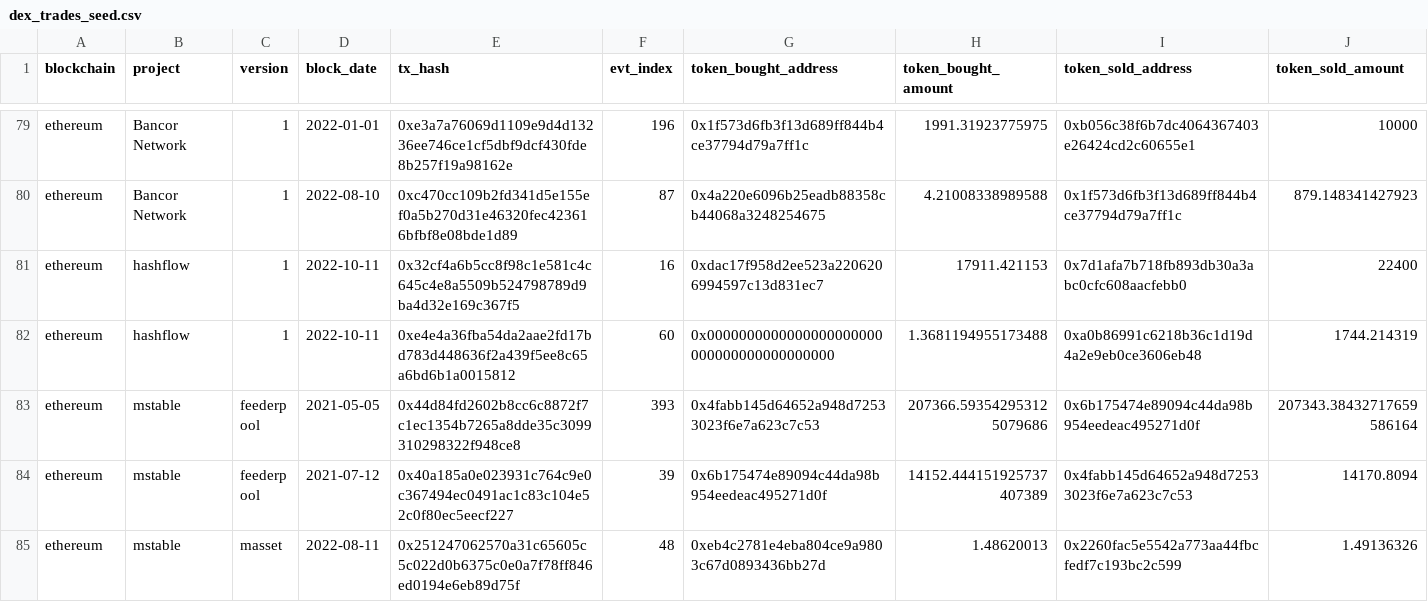
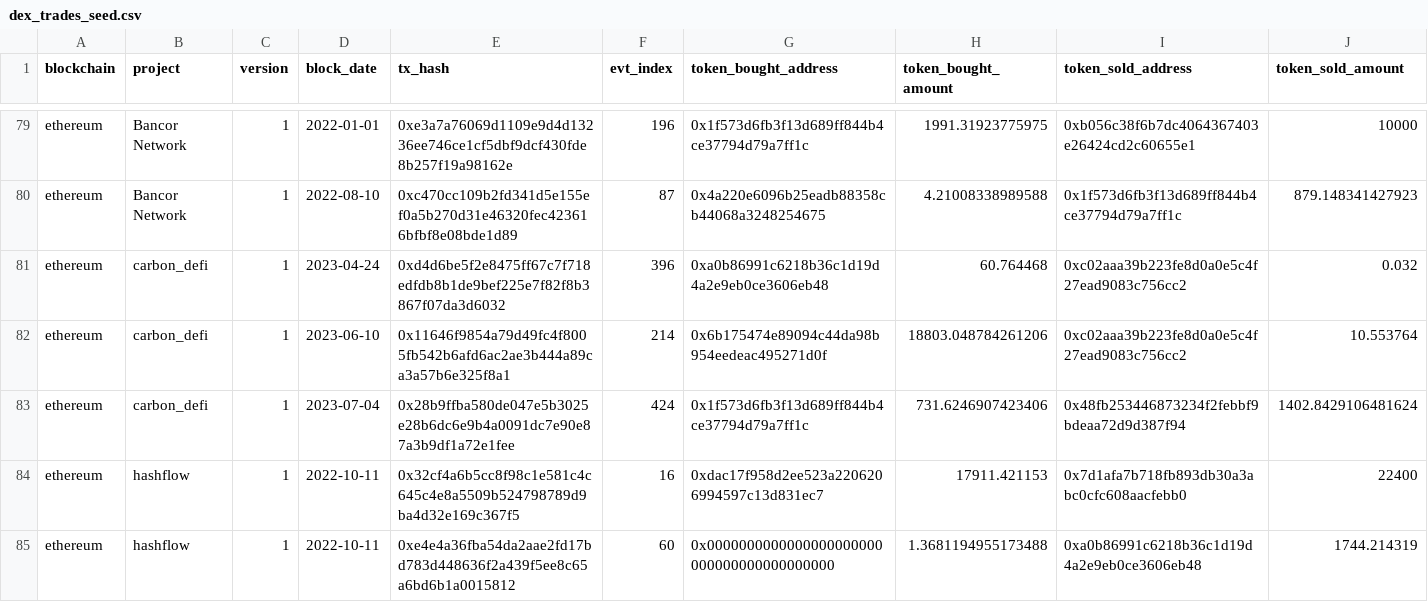
Before and after one commit to olgafetisova/spellbook, a CSV file: seeds/dex/trades/dex_trades_seed.csv, drawn as a sheet; only a part is shown, gaps mark what is left out; the shorter side is filled out with more unchanged rows.

Commit message:
Add carbon to dex.trades (#3861)
* Add carbon to dex.trades

* Update dex trades seed to use WETH instead of ETH

* Remove Carbon from dex trades

* Add dummy _legacy file

* Change tag to legacy

* Use tokens_erc20_legacy for legacy version

* Add trace_address to Carbon legacy

* Fix unique key in Carbon legacy

* Remove trace_address from schema test

* Add Carbon to legacy dex trades and add seed

* Reformat Carbon schema

* Create version column later in the query

* Fix legacy seed and add to dex_trades

* Clean-up legacy sql

* Remove check_dex_seed_legacy from schema

* Change date_trunc interval for incremental

* Fix date_trunc issue

* Update Carbon legacy after dbt run errors

* Change Carbon legacy code to dummy table

```diff
--- a/seeds/dex/trades/dex_trades_seed.csv
+++ b/seeds/dex/trades/dex_trades_seed.csv
@@ -80,2 +80,5 @@ ethereum,Bancor Network,1,2022-01-01,0xe3a7a76069d1109e9d4d13236ee746ce1cf5dbf9d
 ethereum,Bancor Network,1,2022-08-10,0xc470cc109b2fd341d5e155ef0a5b270d31e46320fec423616bfbf8e08bde1d89,87,0x4a220e6096b25eadb88358cb44068a3248254675,4.21008338989588,0x1f573d6fb3f13d689ff844b4ce37794d79a7ff1c,879.148341427923
+ethereum,carbon_defi,1,2023-04-24,0xd4d6be5f2e8475ff67c7f718edfdb8b1de9bef225e7f82f8b3867f07da3d6032,396,0xa0b86991c6218b36c1d19d4a2e9eb0ce3606eb48,60.764468,0xc02aaa39b223fe8d0a0e5c4f27ead9083c756cc2,0.032
+ethereum,carbon_defi,1,2023-06-10,0x11646f9854a79d49fc4f8005fb542b6afd6ac2ae3b444a89ca3a57b6e325f8a1,214,0x6b175474e89094c44da98b954eedeac495271d0f,18803.048784261206,0xc02aaa39b223fe8d0a0e5c4f27ead9083c756cc2,10.553764
+ethereum,carbon_defi,1,2023-07-04,0x28b9ffba580de047e5b3025e28b6dc6e9b4a0091dc7e90e87a3b9df1a72e1fee,424,0x1f573d6fb3f13d689ff844b4ce37794d79a7ff1c,731.6246907423406,0x48fb253446873234f2febbf9bdeaa72d9d387f94,1402.8429106481624
 ethereum,hashflow,1,2022-10-11,0x32cf4a6b5cc8f98c1e581c4c645c4e8a5509b524798789d9ba4d32e169c367f5,16,0xdac17f958d2ee523a2206206994597c13d831ec7,17911.421153,0x7d1afa7b718fb893db30a3abc0cfc608aacfebb0,22400
```
Also changed, not shown: seeds/dex/trades/dex_trades_seed_legacy.csv, 5 other files.
